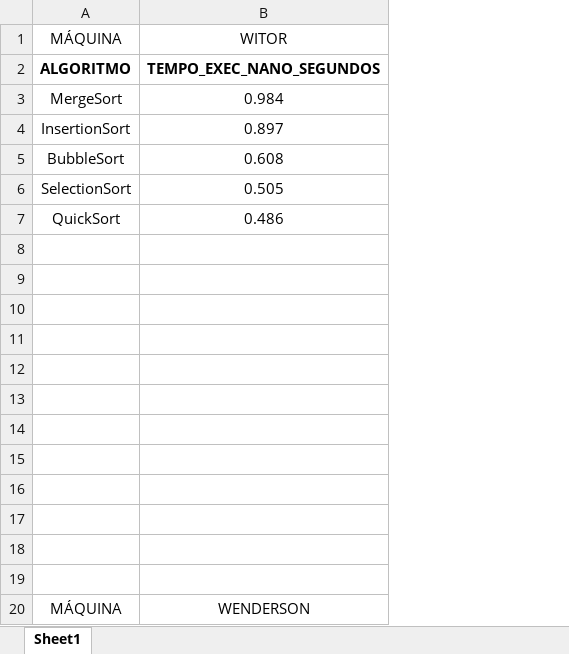
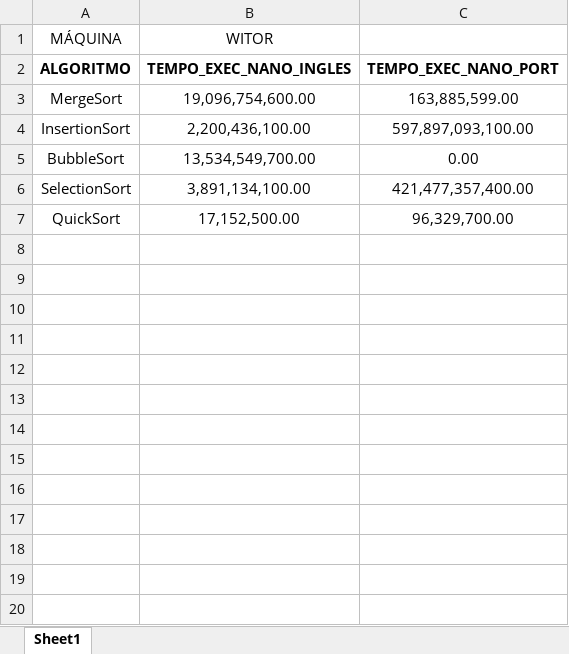
Before and after one commit to Wenderson-ads/3periodo, an Excel workbook: AtividadeOrdenacao/Relatório - Trabalho de Busca e Ordenação - Dicionários/Tempo de Execução Algoritmos de Ordenação.xlsx, sheet Sheet1, drawn as a sheet; only a part is shown; values as stored, in another font and other column widths than the file's, no borders; charts and pictures not drawn; removed rows and columns are numbered as before the commit, all else as after; the diff covers the shown part only; the diff names each change by its address in the sheet, - before the commit and + after, or states it on an @@ line.

```diff
--- a/AtividadeOrdenacao/Relatório - Trabalho de Busca e Ordenação - Dicionários/Tempo de Execução Algoritmos de Ordenação.xlsx (sheet Sheet1)
+++ b/AtividadeOrdenacao/Relatório - Trabalho de Busca e Ordenação - Dicionários/Tempo de Execução Algoritmos de Ordenação.xlsx (sheet Sheet1)
-column B (WITOR), rows 2-7: TEMPO_EXEC_NANO_SEGUNDOS | 0.984 | 0.897 | 0.608 | 0.505 | 0.486
+column B (WITOR), rows 2-7: TEMPO_EXEC_NANO_INGLES | 19,096,754,600.00 | 2,200,436,100.00 | 13,534,549,700.00 | 3,891,134,100.00 | 17,152,500.00
+column C, rows 2-7: TEMPO_EXEC_NANO_PORT | 163,885,599.00 | 597,897,093,100.00 | 0.00 | 421,477,357,400.00 | 96,329,700.00
-row 8: (empty)
-row 9: (empty)
-row 10: (empty)
-row 11: (empty)
-row 12: (empty)
-row 13: (empty)
-row 14: (empty)
-row 15: (empty)
-row 16: (empty)
-row 17: (empty)
-row 18: (empty)
-row 19: (empty)
-row 20: MÁQUINA | WENDERSON
```
Also changed, not shown: 28 removed rows elsewhere in this sheet, charts or pictures, 8 other files.
